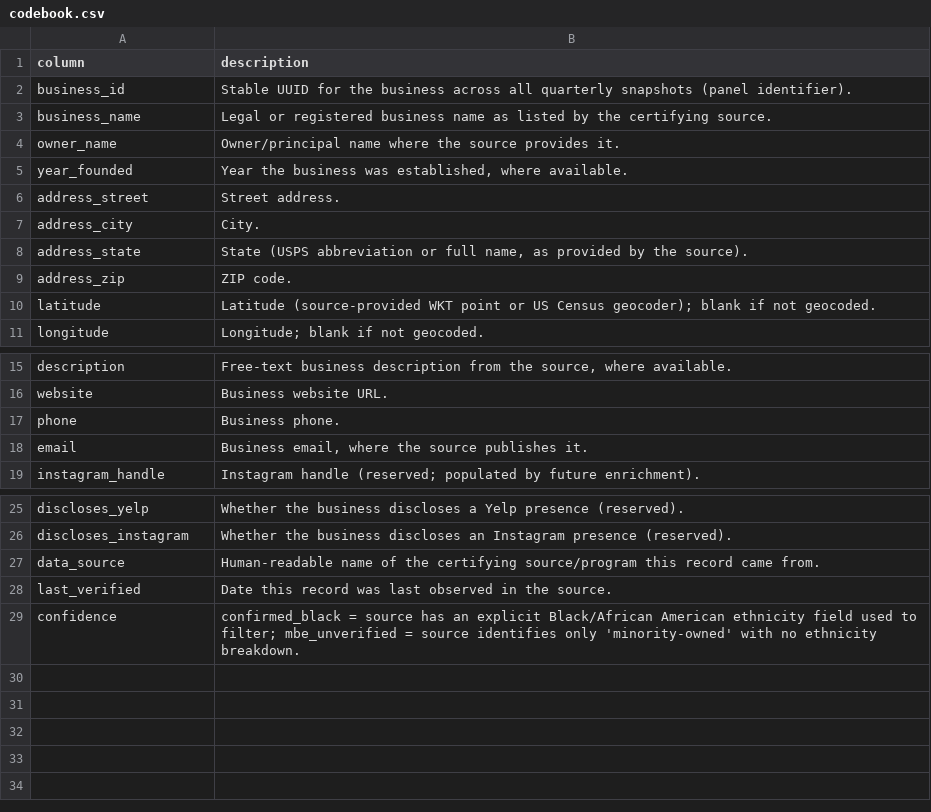
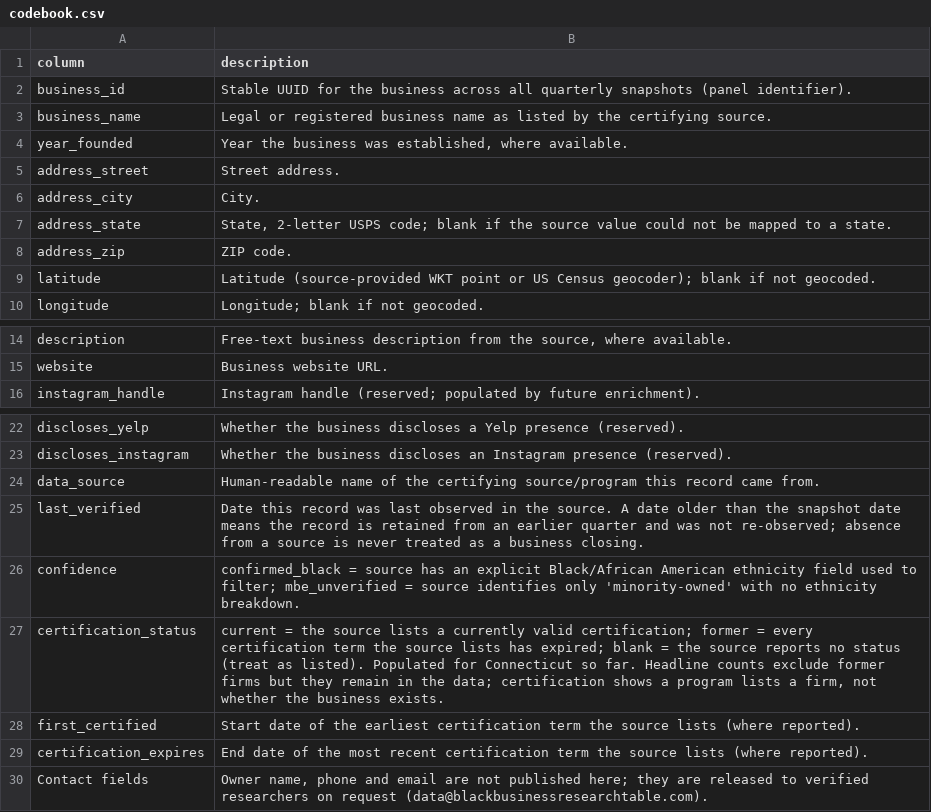
Before and after one commit to Kyle-McCullers/blackbusinessresearchtable, a CSV file: data/codebook.csv, drawn as a sheet; only a part is shown, gaps mark what is left out.

```diff
--- a/data/codebook.csv
+++ b/data/codebook.csv
@@ -3,3 +3,2 @@ business_id,Stable UUID for the business across all quarterly snapshots (panel i
 business_name,Legal or registered business name as listed by the certifying source.
-owner_name,Owner/principal name where the source provides it.
 year_founded,"Year the business was established, where available."
@@ -7,3 +6,3 @@ address_street,Street address.
 address_city,City.
-address_state,"State (USPS abbreviation or full name, as provided by the source)."
+address_state,"State, 2-letter USPS code; blank if the source value could not be mapped to a state."
 address_zip,ZIP code.
@@ -16,4 +15,2 @@ description,"Free-text business description from the source, where available."
 website,Business website URL.
-phone,Business phone.
-email,"Business email, where the source publishes it."
 instagram_handle,Instagram handle (reserved; populated by future enrichment).
@@ -27,3 +24,7 @@ discloses_instagram,Whether the business discloses an Instagram presence (reserv
 data_source,Human-readable name of the certifying source/program this record came from.
-last_verified,Date this record was last observed in the source.
+last_verified,"Date this record was last observed in the source. A date older than the snapshot date means the record is retained from an earlier quarter and was not re-observed; absence from a source is never treated as a business closing."
 confidence,confirmed_black = source has an explicit Black/African American ethnicity field used to filter; mbe_unverified = source identifies only 'minority-owned' with no ethnicity breakdown.
+certification_status,"current = the source lists a currently valid certification; former = every certification term the source lists has expired; blank = the source reports no status (treat as listed). Populated for Connecticut so far. Headline counts exclude former firms but they remain in the data; certification shows a program lists a firm, not whether the business exists."
+first_certified,Start date of the earliest certification term the source lists (where reported).
+certification_expires,End date of the most recent certification term the source lists (where reported).
+Contact fields,"Owner name, phone and email are not published here; they are released to verified researchers on request (data@blackbusinessresearchtable.com)."
```
Also changed, not shown: 15 other files.
